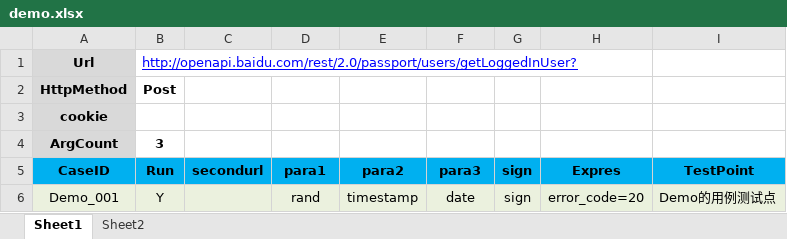
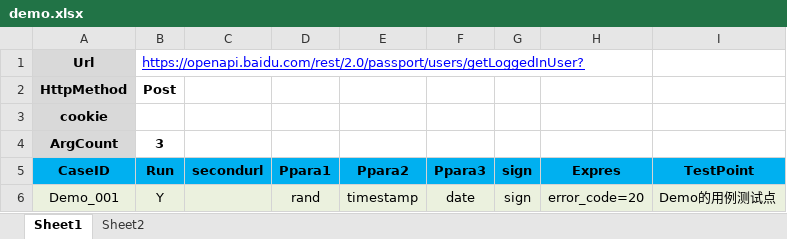
Before and after one commit to sapientTest/Sapient, an Excel workbook: demo.xlsx, sheet Sheet1, drawn as a sheet; values as stored, in another font and other column widths than the file's, no borders; the diff names each change by its address in the sheet, - before the commit and + after, or states it on an @@ line.

```diff
--- a/demo.xlsx (sheet Sheet1)
+++ b/demo.xlsx (sheet Sheet1)
-B1 (Run): http://openapi.baidu.com/rest/2.0/passport/users/getLoggedInUser?
+B1 (Run): https://openapi.baidu.com/rest/2.0/passport/users/getLoggedInUser?
-D5: para1
+D5: Ppara1
-E5: para2
+E5: Ppara2
-F5: para3
+F5: Ppara3
```
Also changed, not shown: sheet Sheet2, 3 other files.
